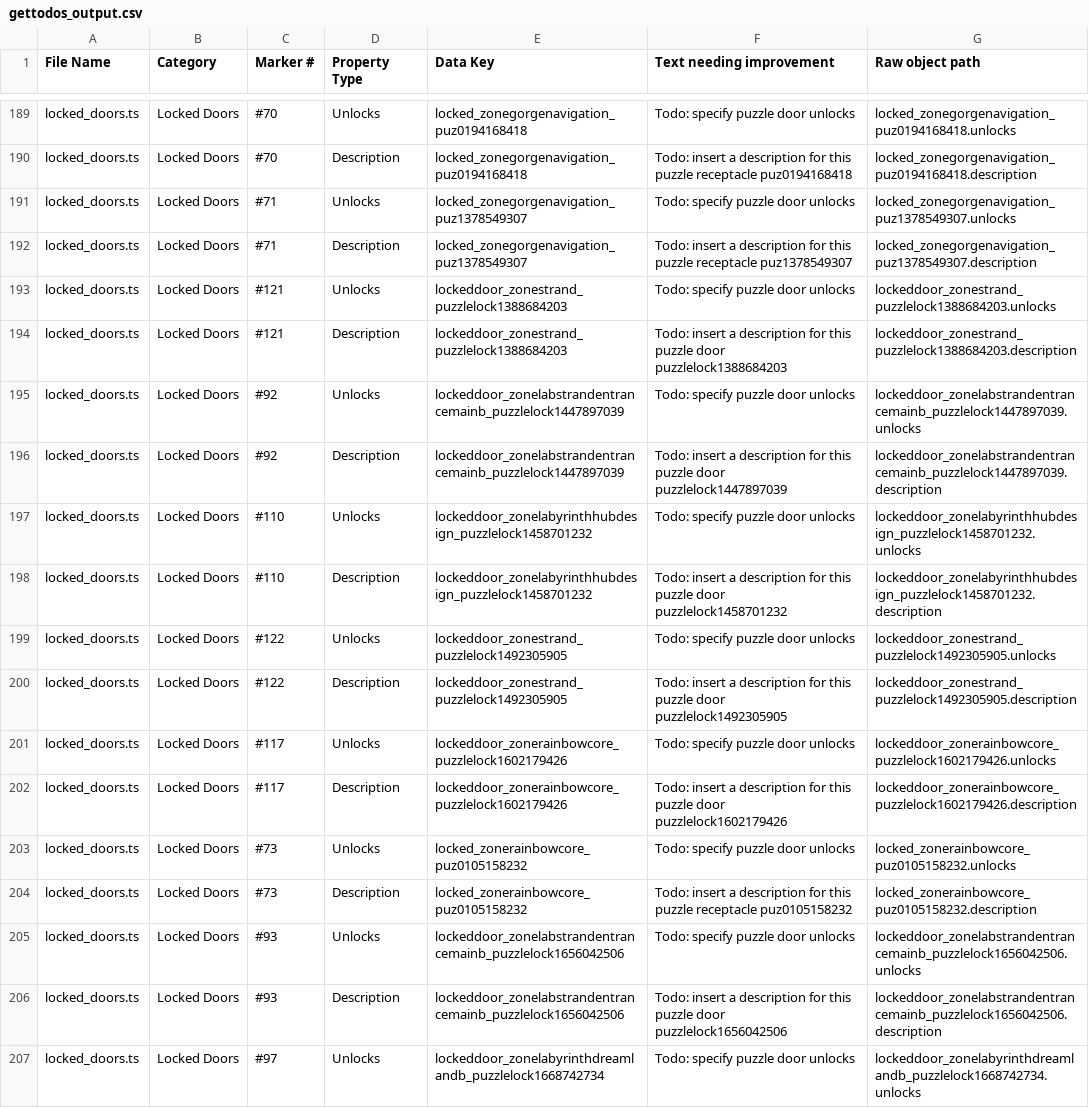
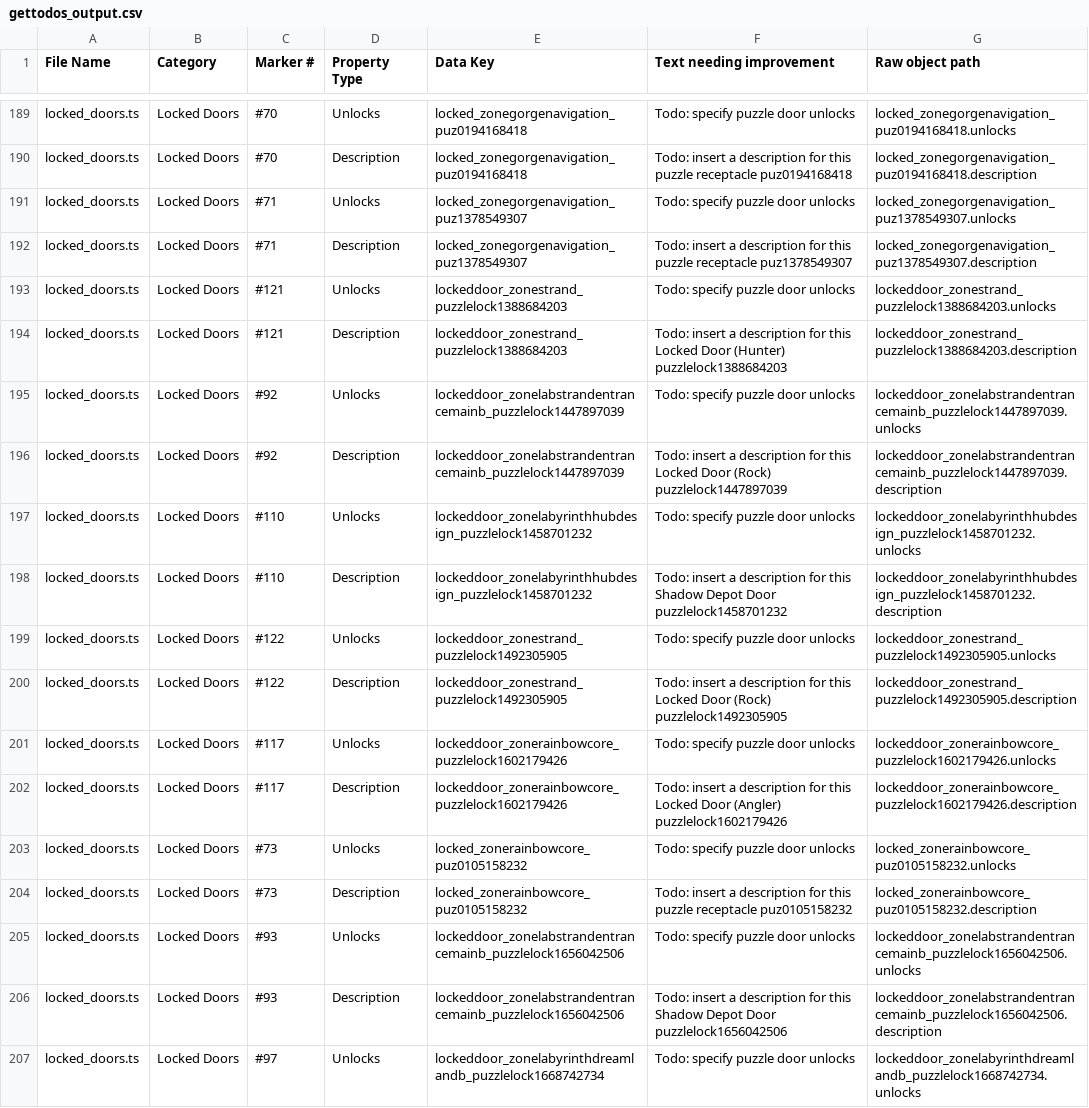
Before and after one commit to rodriguezrrp/slime-rancher-2-interactive-map, a CSV file: datadump-merging/gettodos_output.csv, drawn as a sheet; only a part is shown, gaps mark what is left out; the diff covers the shown part only.

```diff
--- a/datadump-merging/gettodos_output.csv
+++ b/datadump-merging/gettodos_output.csv
@@ -193,11 +193,11 @@ File Name,Category,Marker #,Property Type,Data Key,Text needing improvement,Raw
 "locked_doors.ts","Locked Doors","#121","Unlocks","lockeddoor_zonestrand_puzzlelock1388684203","Todo: specify puzzle door unlocks","lockeddoor_zonestrand_puzzlelock1388684203.unlocks"
-"locked_doors.ts","Locked Doors","#121","Description","lockeddoor_zonestrand_puzzlelock1388684203","Todo: insert a description for this puzzle door puzzlelock1388684203","lockeddoor_zonestrand_puzzlelock1388684203.description"
+"locked_doors.ts","Locked Doors","#121","Description","lockeddoor_zonestrand_puzzlelock1388684203","Todo: insert a description for this Locked Door (Hunter) puzzlelock1388684203","lockeddoor_zonestrand_puzzlelock1388684203.description"
 "locked_doors.ts","Locked Doors","#92","Unlocks","lockeddoor_zonelabstrandentrancemainb_puzzlelock1447897039","Todo: specify puzzle door unlocks","lockeddoor_zonelabstrandentrancemainb_puzzlelock1447897039.unlocks"
-"locked_doors.ts","Locked Doors","#92","Description","lockeddoor_zonelabstrandentrancemainb_puzzlelock1447897039","Todo: insert a description for this puzzle door puzzlelock1447897039","lockeddoor_zonelabstrandentrancemainb_puzzlelock1447897039.description"
+"locked_doors.ts","Locked Doors","#92","Description","lockeddoor_zonelabstrandentrancemainb_puzzlelock1447897039","Todo: insert a description for this Locked Door (Rock) puzzlelock1447897039","lockeddoor_zonelabstrandentrancemainb_puzzlelock1447897039.description"
 "locked_doors.ts","Locked Doors","#110","Unlocks","lockeddoor_zonelabyrinthhubdesign_puzzlelock1458701232","Todo: specify puzzle door unlocks","lockeddoor_zonelabyrinthhubdesign_puzzlelock1458701232.unlocks"
-"locked_doors.ts","Locked Doors","#110","Description","lockeddoor_zonelabyrinthhubdesign_puzzlelock1458701232","Todo: insert a description for this puzzle door puzzlelock1458701232","lockeddoor_zonelabyrinthhubdesign_puzzlelock1458701232.description"
+"locked_doors.ts","Locked Doors","#110","Description","lockeddoor_zonelabyrinthhubdesign_puzzlelock1458701232","Todo: insert a description for this Shadow Depot Door puzzlelock1458701232","lockeddoor_zonelabyrinthhubdesign_puzzlelock1458701232.description"
 "locked_doors.ts","Locked Doors","#122","Unlocks","lockeddoor_zonestrand_puzzlelock1492305905","Todo: specify puzzle door unlocks","lockeddoor_zonestrand_puzzlelock1492305905.unlocks"
-"locked_doors.ts","Locked Doors","#122","Description","lockeddoor_zonestrand_puzzlelock1492305905","Todo: insert a description for this puzzle door puzzlelock1492305905","lockeddoor_zonestrand_puzzlelock1492305905.description"
+"locked_doors.ts","Locked Doors","#122","Description","lockeddoor_zonestrand_puzzlelock1492305905","Todo: insert a description for this Locked Door (Rock) puzzlelock1492305905","lockeddoor_zonestrand_puzzlelock1492305905.description"
 "locked_doors.ts","Locked Doors","#117","Unlocks","lockeddoor_zonerainbowcore_puzzlelock1602179426","Todo: specify puzzle door unlocks","lockeddoor_zonerainbowcore_puzzlelock1602179426.unlocks"
-"locked_doors.ts","Locked Doors","#117","Description","lockeddoor_zonerainbowcore_puzzlelock1602179426","Todo: insert a description for this puzzle door puzzlelock1602179426","lockeddoor_zonerainbowcore_puzzlelock1602179426.description"
+"locked_doors.ts","Locked Doors","#117","Description","lockeddoor_zonerainbowcore_puzzlelock1602179426","Todo: insert a description for this Locked Door (Angler) puzzlelock1602179426","lockeddoor_zonerainbowcore_puzzlelock1602179426.description"
 "locked_doors.ts","Locked Doors","#73","Unlocks","locked_zonerainbowcore_puz0105158232","Todo: specify puzzle door unlocks","locked_zonerainbowcore_puz0105158232.unlocks"
@@ -205,3 +205,3 @@ File Name,Category,Marker #,Property Type,Data Key,Text needing improvement,Raw
 "locked_doors.ts","Locked Doors","#93","Unlocks","lockeddoor_zonelabstrandentrancemainb_puzzlelock1656042506","Todo: specify puzzle door unlocks","lockeddoor_zonelabstrandentrancemainb_puzzlelock1656042506.unlocks"
-"locked_doors.ts","Locked Doors","#93","Description","lockeddoor_zonelabstrandentrancemainb_puzzlelock1656042506","Todo: insert a description for this puzzle door puzzlelock1656042506","lockeddoor_zonelabstrandentrancemainb_puzzlelock1656042506.description"
+"locked_doors.ts","Locked Doors","#93","Description","lockeddoor_zonelabstrandentrancemainb_puzzlelock1656042506","Todo: insert a description for this Shadow Depot Door puzzlelock1656042506","lockeddoor_zonelabstrandentrancemainb_puzzlelock1656042506.description"
 "locked_doors.ts","Locked Doors","#97","Unlocks","lockeddoor_zonelabyrinthdreamlandb_puzzlelock1668742734","Todo: specify puzzle door unlocks","lockeddoor_zonelabyrinthdreamlandb_puzzlelock1668742734.unlocks"
```
Also changed, not shown: 1 removed row and 48 edited cells elsewhere in this file, 1 other file.
